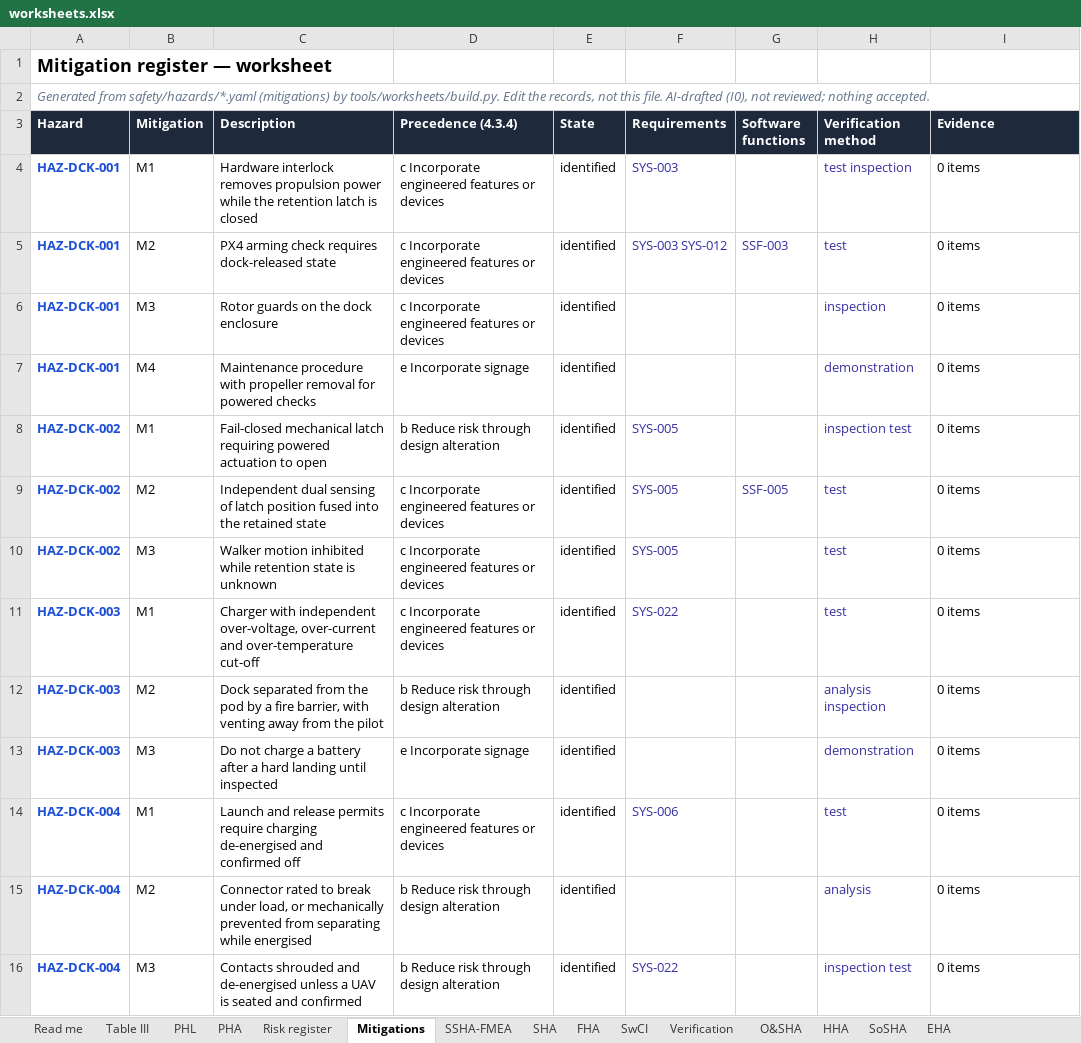
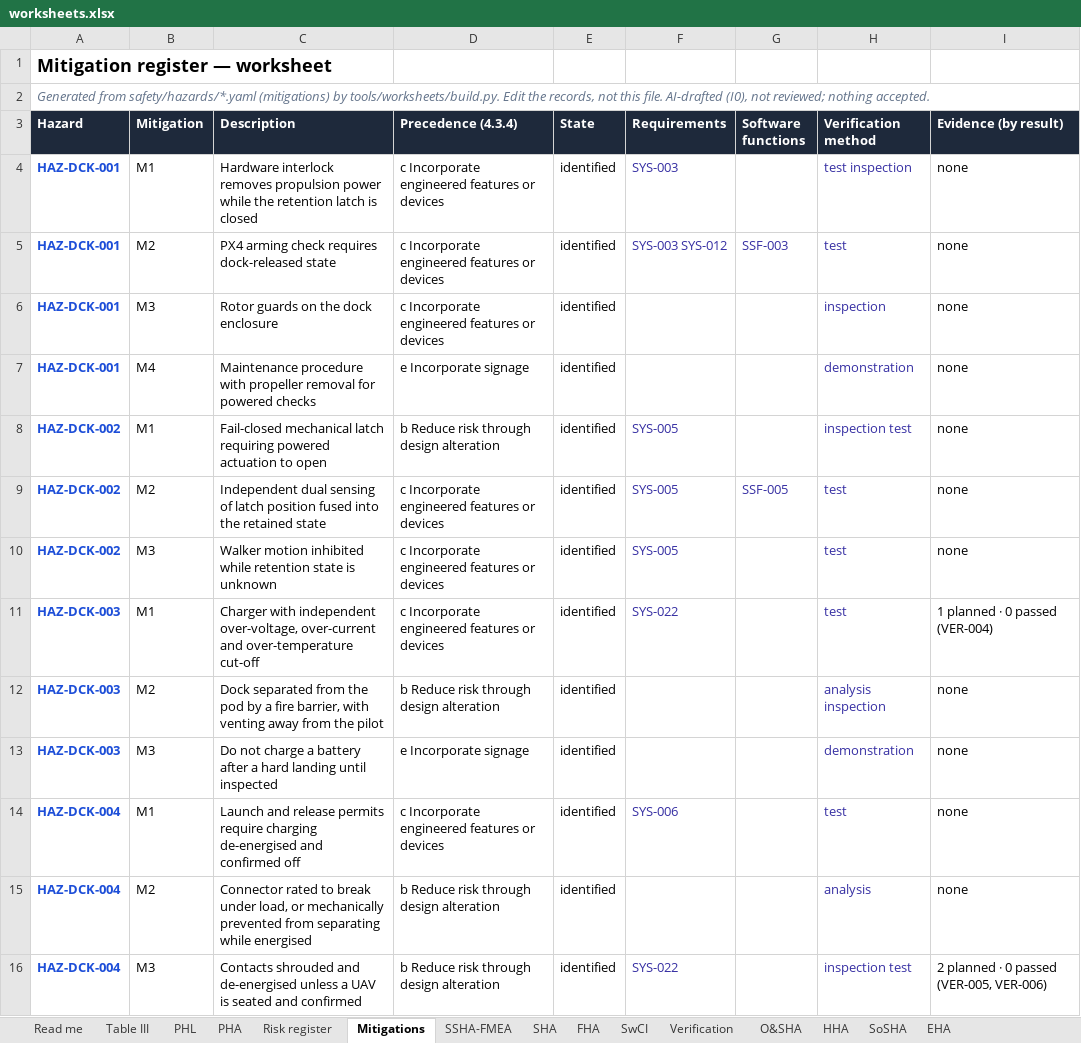
Before and after one commit to jherrodthomas/Project-Susanoo, an Excel workbook: safety/generated/worksheets.xlsx, sheet Mitigations, drawn as a sheet; only a part is shown; values as stored, in another font and other column widths than the file's, no borders; the diff covers the shown part only; the diff names each change by its address in the sheet, - before the commit and + after, or states it on an @@ line.

```diff
--- a/safety/generated/worksheets.xlsx (sheet Mitigations)
+++ b/safety/generated/worksheets.xlsx (sheet Mitigations)
-I3: Evidence
+I3: Evidence (by result)
-I4:I10 (Evidence (by result)): 0 items
+I4:I10 (Evidence (by result)): none
-I11 (Evidence (by result)): 0 items
+I11 (Evidence (by result)): 1 planned · 0 passed (VER-004)
-I12:I15 (Evidence (by result)): 0 items
+I12:I15 (Evidence (by result)): none
-I16 (Evidence (by result)): 0 items
+I16 (Evidence (by result)): 2 planned · 0 passed (VER-005, VER-006)
```
Also changed, not shown: 59 edited cells elsewhere in this sheet, sheet Verification, 20 other files.
